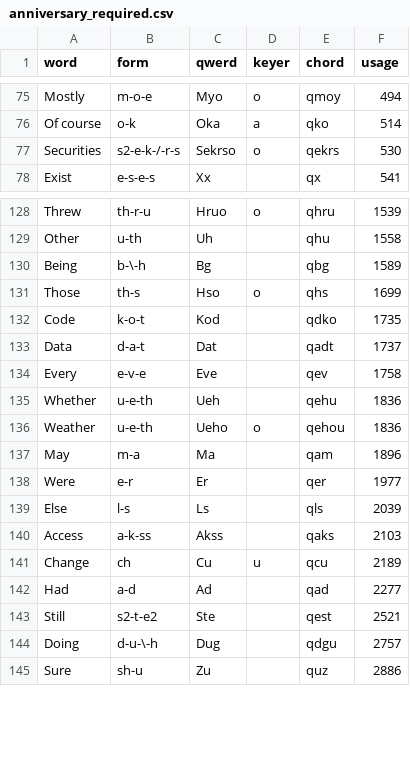
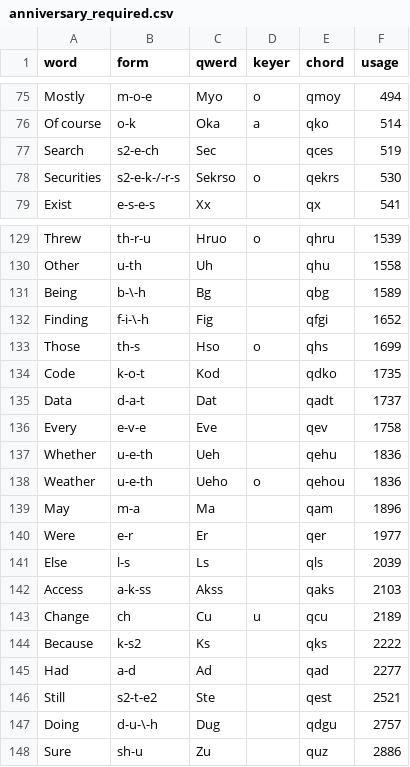
Before and after one commit to codepoke-kk/qwertigraphy, a CSV file: qwertigraph/dictionaries/anniversary_required.csv, drawn as a sheet; only a part is shown, gaps mark what is left out.

```diff
--- a/qwertigraph/dictionaries/anniversary_required.csv
+++ b/qwertigraph/dictionaries/anniversary_required.csv
@@ -76,2 +76,3 @@ Mostly,m-o-e,Myo,o,qmoy,494
 Of course,o-k,Oka,a,qko,514
+Search,s2-e-ch,Sec,,qces,519
 Securities,s2-e-k-/-r-s,Sekrso,o,qekrs,530
@@ -130,2 +131,3 @@ Other,u-th,Uh,,qhu,1558
 Being,b-\-h,Bg,,qbg,1589
+Finding,f-i-\-h,Fig,,qfgi,1652
 Those,th-s,Hso,o,qhs,1699
@@ -141,2 +143,3 @@ Access,a-k-ss,Akss,,qaks,2103
 Change,ch,Cu,u,qcu,2189
+Because,k-s2,Ks,,qks,2222
 Had,a-d,Ad,,qad,2277
```
Also changed, not shown: qwertigraph/dictionaries/anniversary_cmu.csv, qwertigraph/dictionaries/anniversary_uniform_core.csv, 1 other file.
